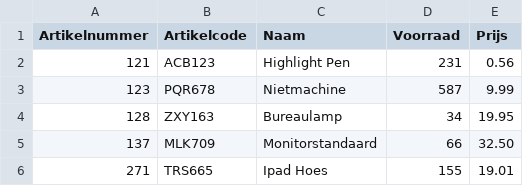
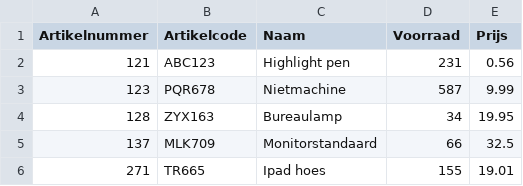
Before and after one commit to MDTL/Programming, a CSV file: les 9/producten.csv, drawn as a sheet.

```diff
--- a/les 9/producten.csv
+++ b/les 9/producten.csv
@@ -1,6 +1,6 @@
 Artikelnummer;Artikelcode;Naam;Voorraad;Prijs
-121;ACB123;Highlight Pen;231;0.56
+121;ABC123;Highlight pen;231;0.56
 123;PQR678;Nietmachine;587;9.99
-128;ZXY163;Bureaulamp;34;19.95
-137;MLK709;Monitorstandaard;66;32.50
-271;TRS665;Ipad Hoes;155;19.01
+128;ZYX163;Bureaulamp;34;19.95
+137;MLK709;Monitorstandaard;66;32.5
+271;TR665;Ipad hoes;155;19.01
```
Also changed, not shown: 17 other files.
